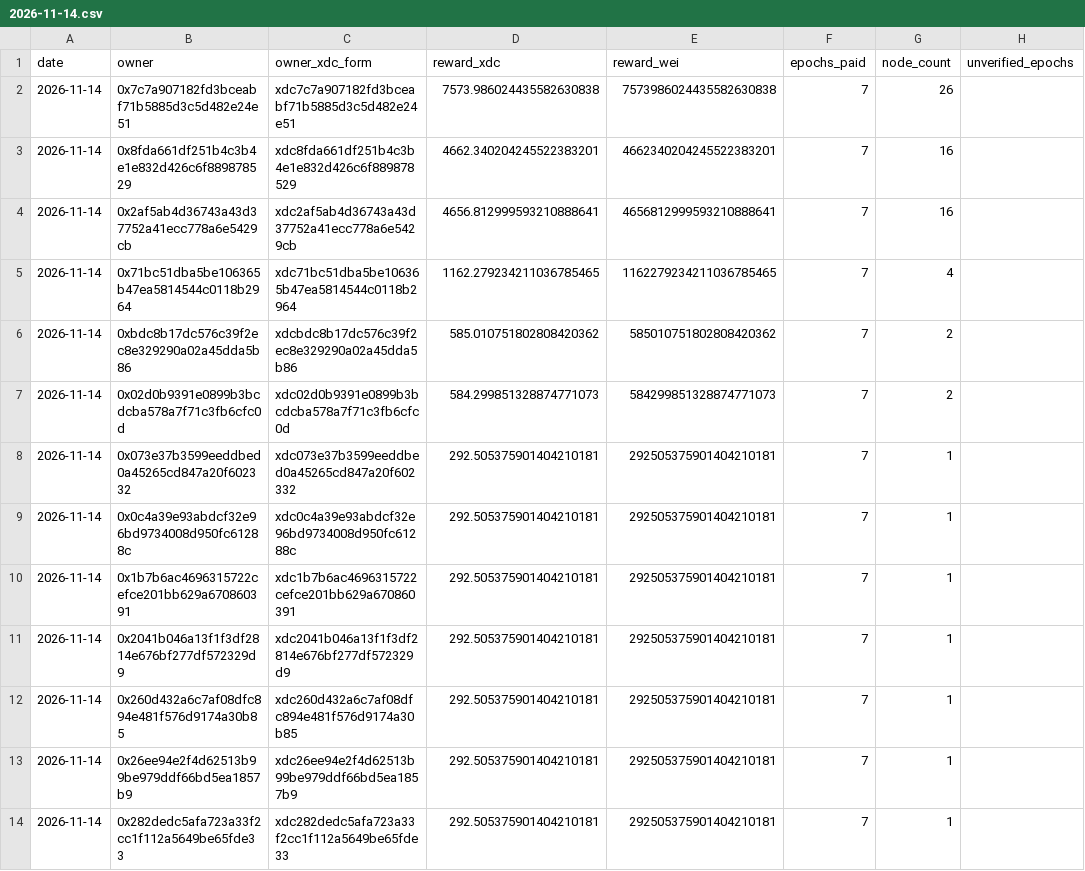
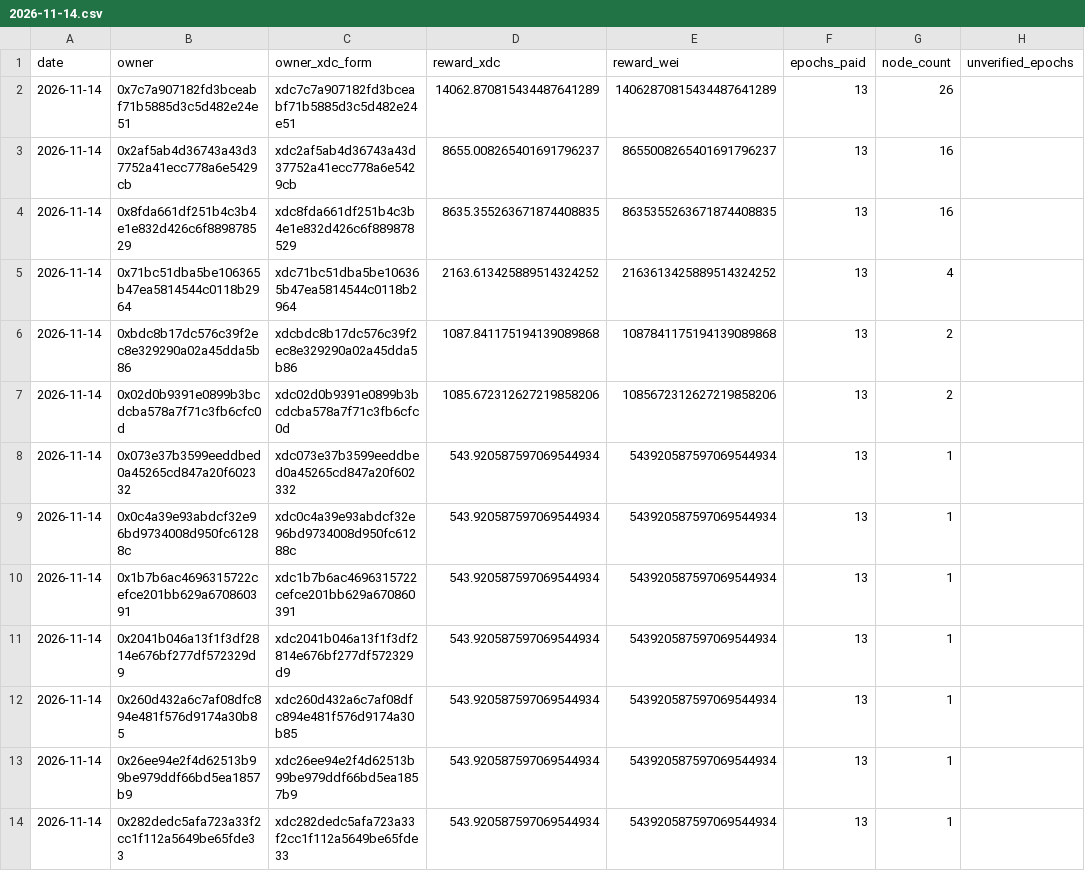
Before and after one commit to s4njk4n/aitest3, a CSV file: v1/epoch-rewards/daily/2026-11-14.csv, drawn as a sheet; only a part is shown; the diff covers the shown part only.

```diff
--- a/v1/epoch-rewards/daily/2026-11-14.csv
+++ b/v1/epoch-rewards/daily/2026-11-14.csv
@@ -1,14 +1,14 @@
 date,owner,owner_xdc_form,reward_xdc,reward_wei,epochs_paid,node_count,unverified_epochs
-2026-11-14,0x7c7a907182fd3bceabf71b5885d3c5d482e24e51,xdc7c7a907182fd3bceabf71b5885d3c5d482e24e51,7573.986024435582630838,7573986024435582630838,7,26,
-2026-11-14,0x8fda661df251b4c3b4e1e832d426c6f889878529,xdc8fda661df251b4c3b4e1e832d426c6f889878529,4662.340204245522383201,4662340204245522383201,7,16,
-2026-11-14,0x2af5ab4d36743a43d37752a41ecc778a6e5429cb,xdc2af5ab4d36743a43d37752a41ecc778a6e5429cb,4656.812999593210888641,4656812999593210888641,7,16,
-2026-11-14,0x71bc51dba5be106365b47ea5814544c0118b2964,xdc71bc51dba5be106365b47ea5814544c0118b2964,1162.279234211036785465,1162279234211036785465,7,4,
-2026-11-14,0xbdc8b17dc576c39f2ec8e329290a02a45dda5b86,xdcbdc8b17dc576c39f2ec8e329290a02a45dda5b86,585.010751802808420362,585010751802808420362,7,2,
-2026-11-14,0x02d0b9391e0899b3bcdcba578a7f71c3fb6cfc0d,xdc02d0b9391e0899b3bcdcba578a7f71c3fb6cfc0d,584.299851328874771073,584299851328874771073,7,2,
-2026-11-14,0x073e37b3599eeddbed0a45265cd847a20f602332,xdc073e37b3599eeddbed0a45265cd847a20f602332,292.505375901404210181,292505375901404210181,7,1,
-2026-11-14,0x0c4a39e93abdcf32e96bd9734008d950fc61288c,xdc0c4a39e93abdcf32e96bd9734008d950fc61288c,292.505375901404210181,292505375901404210181,7,1,
-2026-11-14,0x1b7b6ac4696315722cefce201bb629a670860391,xdc1b7b6ac4696315722cefce201bb629a670860391,292.505375901404210181,292505375901404210181,7,1,
-2026-11-14,0x2041b046a13f1f3df2814e676bf277df572329d9,xdc2041b046a13f1f3df2814e676bf277df572329d9,292.505375901404210181,292505375901404210181,7,1,
-2026-11-14,0x260d432a6c7af08dfc894e481f576d9174a30b85,xdc260d432a6c7af08dfc894e481f576d9174a30b85,292.505375901404210181,292505375901404210181,7,1,
-2026-11-14,0x26ee94e2f4d62513b99be979ddf66bd5ea1857b9,xdc26ee94e2f4d62513b99be979ddf66bd5ea1857b9,292.505375901404210181,292505375901404210181,7,1,
-2026-11-14,0x282dedc5afa723a33f2cc1f112a5649be65fde33,xdc282dedc5afa723a33f2cc1f112a5649be65fde33,292.505375901404210181,292505375901404210181,7,1,
+2026-11-14,0x7c7a907182fd3bceabf71b5885d3c5d482e24e51,xdc7c7a907182fd3bceabf71b5885d3c5d482e24e51,14062.870815434487641289,14062870815434487641289,13,26,
+2026-11-14,0x2af5ab4d36743a43d37752a41ecc778a6e5429cb,xdc2af5ab4d36743a43d37752a41ecc778a6e5429cb,8655.008265401691796237,8655008265401691796237,13,16,
+2026-11-14,0x8fda661df251b4c3b4e1e832d426c6f889878529,xdc8fda661df251b4c3b4e1e832d426c6f889878529,8635.355263671874408835,8635355263671874408835,13,16,
+2026-11-14,0x71bc51dba5be106365b47ea5814544c0118b2964,xdc71bc51dba5be106365b47ea5814544c0118b2964,2163.613425889514324252,2163613425889514324252,13,4,
+2026-11-14,0xbdc8b17dc576c39f2ec8e329290a02a45dda5b86,xdcbdc8b17dc576c39f2ec8e329290a02a45dda5b86,1087.841175194139089868,1087841175194139089868,13,2,
+2026-11-14,0x02d0b9391e0899b3bcdcba578a7f71c3fb6cfc0d,xdc02d0b9391e0899b3bcdcba578a7f71c3fb6cfc0d,1085.672312627219858206,1085672312627219858206,13,2,
+2026-11-14,0x073e37b3599eeddbed0a45265cd847a20f602332,xdc073e37b3599eeddbed0a45265cd847a20f602332,543.920587597069544934,543920587597069544934,13,1,
+2026-11-14,0x0c4a39e93abdcf32e96bd9734008d950fc61288c,xdc0c4a39e93abdcf32e96bd9734008d950fc61288c,543.920587597069544934,543920587597069544934,13,1,
+2026-11-14,0x1b7b6ac4696315722cefce201bb629a670860391,xdc1b7b6ac4696315722cefce201bb629a670860391,543.920587597069544934,543920587597069544934,13,1,
+2026-11-14,0x2041b046a13f1f3df2814e676bf277df572329d9,xdc2041b046a13f1f3df2814e676bf277df572329d9,543.920587597069544934,543920587597069544934,13,1,
+2026-11-14,0x260d432a6c7af08dfc894e481f576d9174a30b85,xdc260d432a6c7af08dfc894e481f576d9174a30b85,543.920587597069544934,543920587597069544934,13,1,
+2026-11-14,0x26ee94e2f4d62513b99be979ddf66bd5ea1857b9,xdc26ee94e2f4d62513b99be979ddf66bd5ea1857b9,543.920587597069544934,543920587597069544934,13,1,
+2026-11-14,0x282dedc5afa723a33f2cc1f112a5649be65fde33,xdc282dedc5afa723a33f2cc1f112a5649be65fde33,543.920587597069544934,543920587597069544934,13,1,
```
Also changed, not shown: 2 added rows, 2 removed rows and 99 edited cells elsewhere in this file, v1/epoch-rewards/monthly/2026-11.csv, 25 other files.
